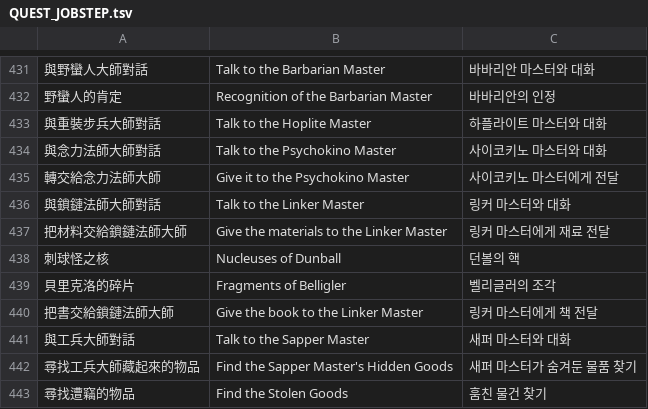
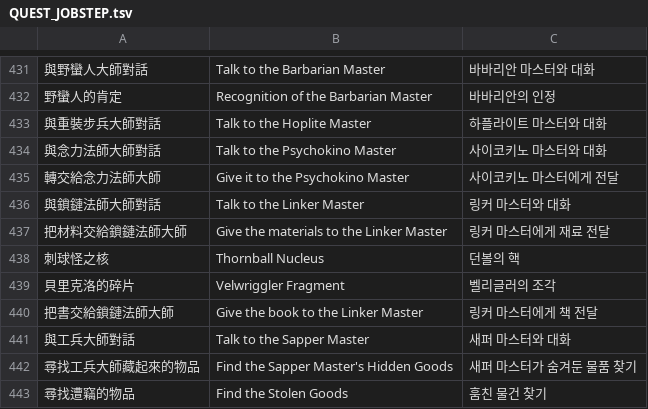
Before and after one commit to hiiwave/TosSearchTW, a TSV file: tos_dictionary/langmap/QUEST_JOBSTEP.tsv, drawn as a sheet; only a part is shown, gaps mark what is left out; the diff names each change by its address in the sheet, - before the commit and + after, or states it on an @@ line.

```diff
--- a/tos_dictionary/langmap/QUEST_JOBSTEP.tsv
+++ b/tos_dictionary/langmap/QUEST_JOBSTEP.tsv
-B438: Nucleuses of Dunball
+B438: Thornball Nucleus
-B439: Fragments of Belligler
+B439: Velwriggler Fragment
```
Also changed, not shown: tos_dictionary/langmap/INTL.tsv, tos_dictionary/langmap/UI.tsv, 13 other files.
